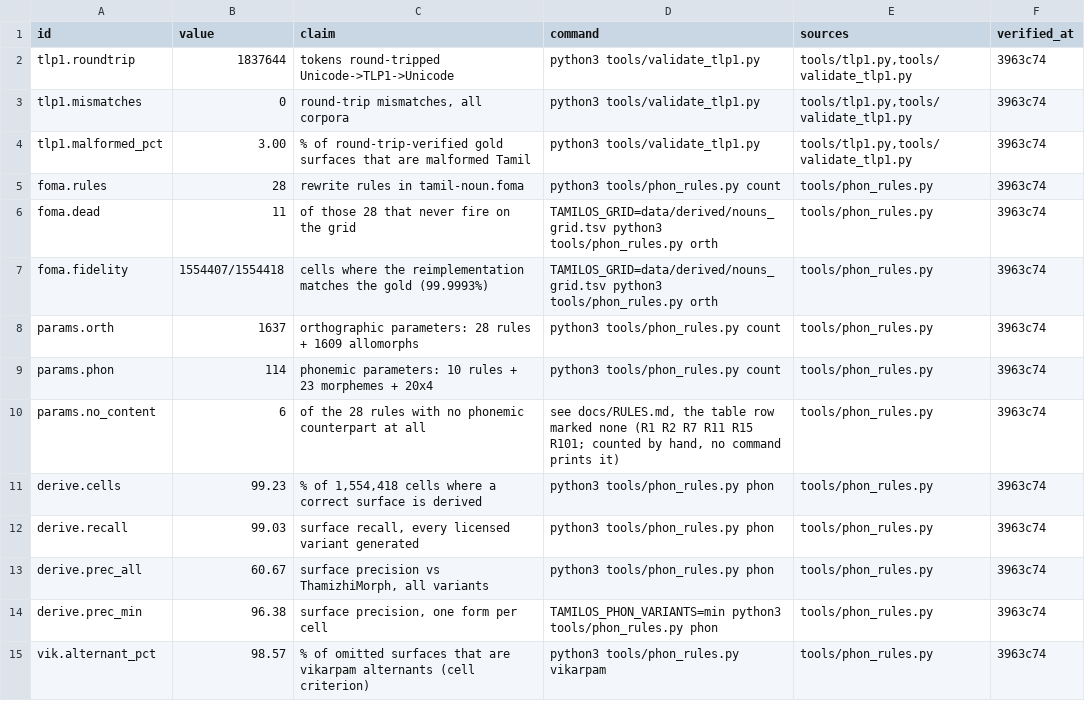
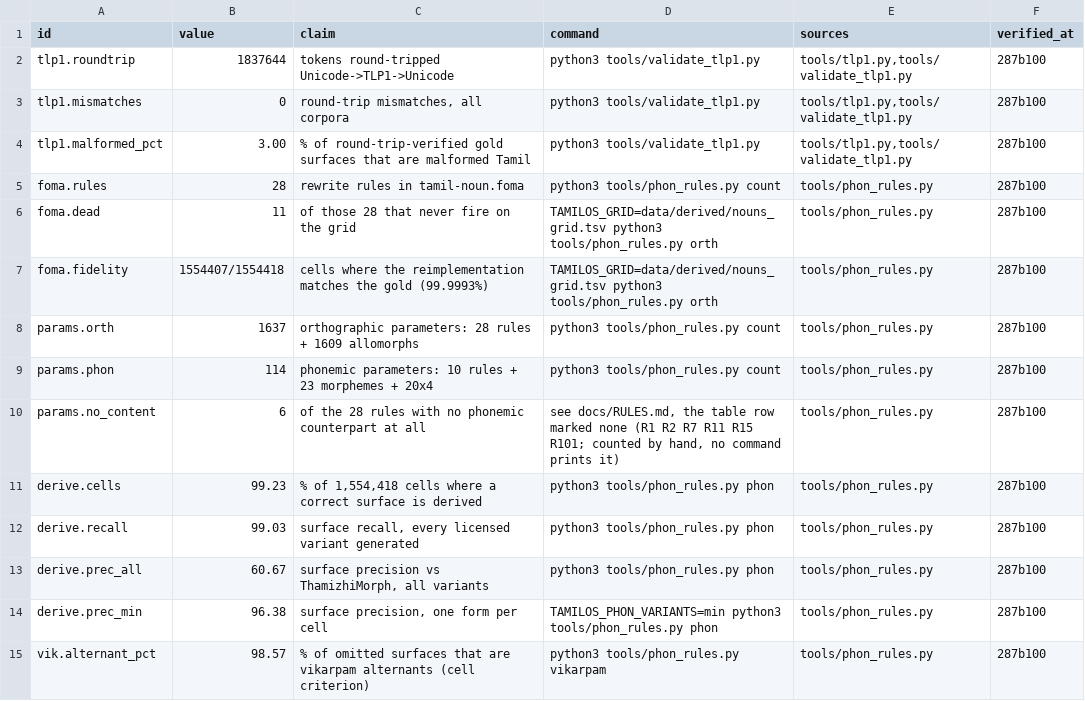
Before and after one commit to Ramaseshanr/tamil-grammar-silicon, a TSV file: paper/CLAIMS.tsv, drawn as a sheet; only a part is shown; the diff covers the shown part only.

```diff
--- a/paper/CLAIMS.tsv
+++ b/paper/CLAIMS.tsv
@@ -1,15 +1,15 @@
 id	value	claim	command	sources	verified_at
-tlp1.roundtrip	1837644	tokens round-tripped Unicode->TLP1->Unicode	python3 tools/validate_tlp1.py	tools/tlp1.py,tools/validate_tlp1.py	3963c74
-tlp1.mismatches	0	round-trip mismatches, all corpora	python3 tools/validate_tlp1.py	tools/tlp1.py,tools/validate_tlp1.py	3963c74
-tlp1.malformed_pct	3.00	% of round-trip-verified gold surfaces that are malformed Tamil	python3 tools/validate_tlp1.py	tools/tlp1.py,tools/validate_tlp1.py	3963c74
-foma.rules	28	rewrite rules in tamil-noun.foma	python3 tools/phon_rules.py count	tools/phon_rules.py	3963c74
-foma.dead	11	of those 28 that never fire on the grid	TAMILOS_GRID=data/derived/nouns_grid.tsv python3 tools/phon_rules.py orth	tools/phon_rules.py	3963c74
-foma.fidelity	1554407/1554418	cells where the reimplementation matches the gold (99.9993%)	TAMILOS_GRID=data/derived/nouns_grid.tsv python3 tools/phon_rules.py orth	tools/phon_rules.py	3963c74
-params.orth	1637	orthographic parameters: 28 rules + 1609 allomorphs	python3 tools/phon_rules.py count	tools/phon_rules.py	3963c74
-params.phon	114	phonemic parameters: 10 rules + 23 morphemes + 20x4	python3 tools/phon_rules.py count	tools/phon_rules.py	3963c74
-params.no_content	6	of the 28 rules with no phonemic counterpart at all	see docs/RULES.md, the table row marked none (R1 R2 R7 R11 R15 R101; counted by hand, no command prints it)	tools/phon_rules.py	3963c74
-derive.cells	99.23	% of 1,554,418 cells where a correct surface is derived	python3 tools/phon_rules.py phon	tools/phon_rules.py	3963c74
-derive.recall	99.03	surface recall, every licensed variant generated	python3 tools/phon_rules.py phon	tools/phon_rules.py	3963c74
-derive.prec_all	60.67	surface precision vs ThamizhiMorph, all variants	python3 tools/phon_rules.py phon	tools/phon_rules.py	3963c74
-derive.prec_min	96.38	surface precision, one form per cell	TAMILOS_PHON_VARIANTS=min python3 tools/phon_rules.py phon	tools/phon_rules.py	3963c74
-vik.alternant_pct	98.57	% of omitted surfaces that are vikarpam alternants (cell criterion)	python3 tools/phon_rules.py vikarpam	tools/phon_rules.py	3963c74
+tlp1.roundtrip	1837644	tokens round-tripped Unicode->TLP1->Unicode	python3 tools/validate_tlp1.py	tools/tlp1.py,tools/validate_tlp1.py	287b100
+tlp1.mismatches	0	round-trip mismatches, all corpora	python3 tools/validate_tlp1.py	tools/tlp1.py,tools/validate_tlp1.py	287b100
+tlp1.malformed_pct	3.00	% of round-trip-verified gold surfaces that are malformed Tamil	python3 tools/validate_tlp1.py	tools/tlp1.py,tools/validate_tlp1.py	287b100
+foma.rules	28	rewrite rules in tamil-noun.foma	python3 tools/phon_rules.py count	tools/phon_rules.py	287b100
+foma.dead	11	of those 28 that never fire on the grid	TAMILOS_GRID=data/derived/nouns_grid.tsv python3 tools/phon_rules.py orth	tools/phon_rules.py	287b100
+foma.fidelity	1554407/1554418	cells where the reimplementation matches the gold (99.9993%)	TAMILOS_GRID=data/derived/nouns_grid.tsv python3 tools/phon_rules.py orth	tools/phon_rules.py	287b100
+params.orth	1637	orthographic parameters: 28 rules + 1609 allomorphs	python3 tools/phon_rules.py count	tools/phon_rules.py	287b100
+params.phon	114	phonemic parameters: 10 rules + 23 morphemes + 20x4	python3 tools/phon_rules.py count	tools/phon_rules.py	287b100
+params.no_content	6	of the 28 rules with no phonemic counterpart at all	see docs/RULES.md, the table row marked none (R1 R2 R7 R11 R15 R101; counted by hand, no command prints it)	tools/phon_rules.py	287b100
+derive.cells	99.23	% of 1,554,418 cells where a correct surface is derived	python3 tools/phon_rules.py phon	tools/phon_rules.py	287b100
+derive.recall	99.03	surface recall, every licensed variant generated	python3 tools/phon_rules.py phon	tools/phon_rules.py	287b100
+derive.prec_all	60.67	surface precision vs ThamizhiMorph, all variants	python3 tools/phon_rules.py phon	tools/phon_rules.py	287b100
+derive.prec_min	96.38	surface precision, one form per cell	TAMILOS_PHON_VARIANTS=min python3 tools/phon_rules.py phon	tools/phon_rules.py	287b100
+vik.alternant_pct	98.57	% of omitted surfaces that are vikarpam alternants (cell criterion)	python3 tools/phon_rules.py vikarpam	tools/phon_rules.py	287b100
```
Also changed, not shown: 3 added rows and 44 edited cells elsewhere in this file, 1 other file.
